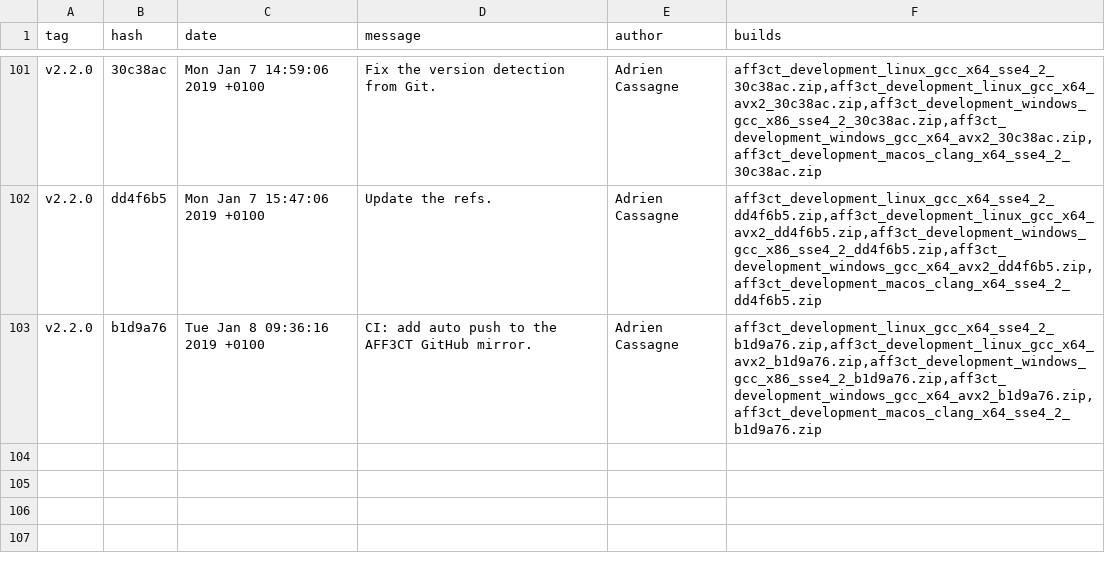
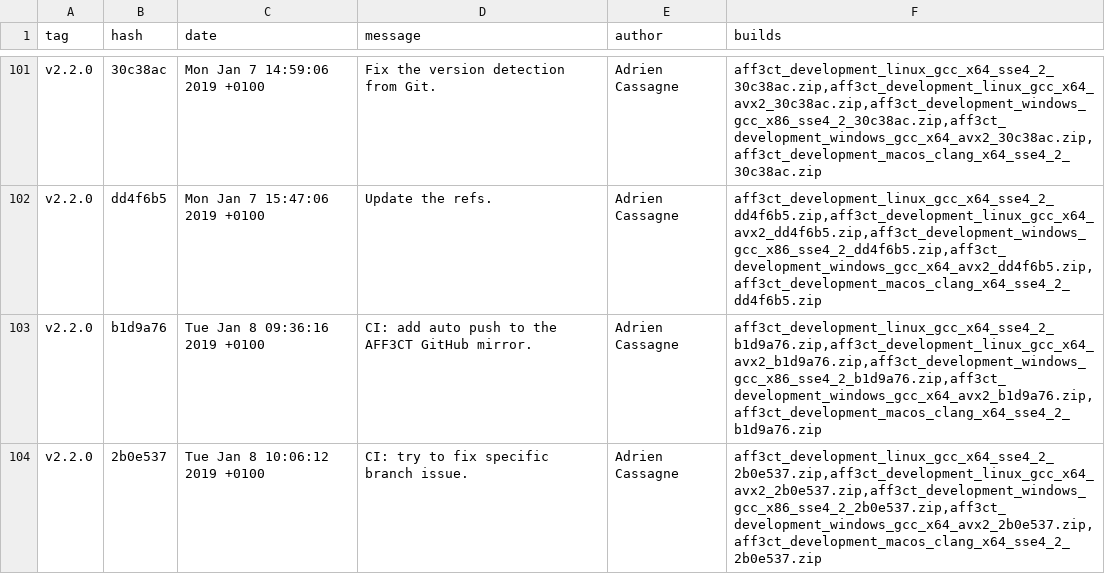
Before and after one commit to aff3ct/aff3ct.github.io, a CSV file: download/download_development.csv, drawn as a sheet; only a part is shown, gaps mark what is left out.

Commit message:
Automatic: add new AFF3CT builds (development: 2b0e537).

```diff
--- a/download/download_development.csv
+++ b/download/download_development.csv
@@ -103 +103,2 @@ tag;hash;date;message;author;builds
 "v2.2.0";"b1d9a76";"Tue Jan 8 09:36:16 2019 +0100";"CI: add auto push to the AFF3CT GitHub mirror.";"Adrien Cassagne";"aff3ct_development_linux_gcc_x64_sse4_2_b1d9a76.zip,aff3ct_development_linux_gcc_x64_avx2_b1d9a76.zip,aff3ct_development_windows_gcc_x86_sse4_2_b1d9a76.zip,aff3ct_development_windows_gcc_x64_avx2_b1d9a76.zip,aff3ct_development_macos_clang_x64_sse4_2_b1d9a76.zip"
+"v2.2.0";"2b0e537";"Tue Jan 8 10:06:12 2019 +0100";"CI: try to fix specific branch issue.";"Adrien Cassagne";"aff3ct_development_linux_gcc_x64_sse4_2_2b0e537.zip,aff3ct_development_linux_gcc_x64_avx2_2b0e537.zip,aff3ct_development_windows_gcc_x86_sse4_2_2b0e537.zip,aff3ct_development_windows_gcc_x64_avx2_2b0e537.zip,aff3ct_development_macos_clang_x64_sse4_2_2b0e537.zip"
```
